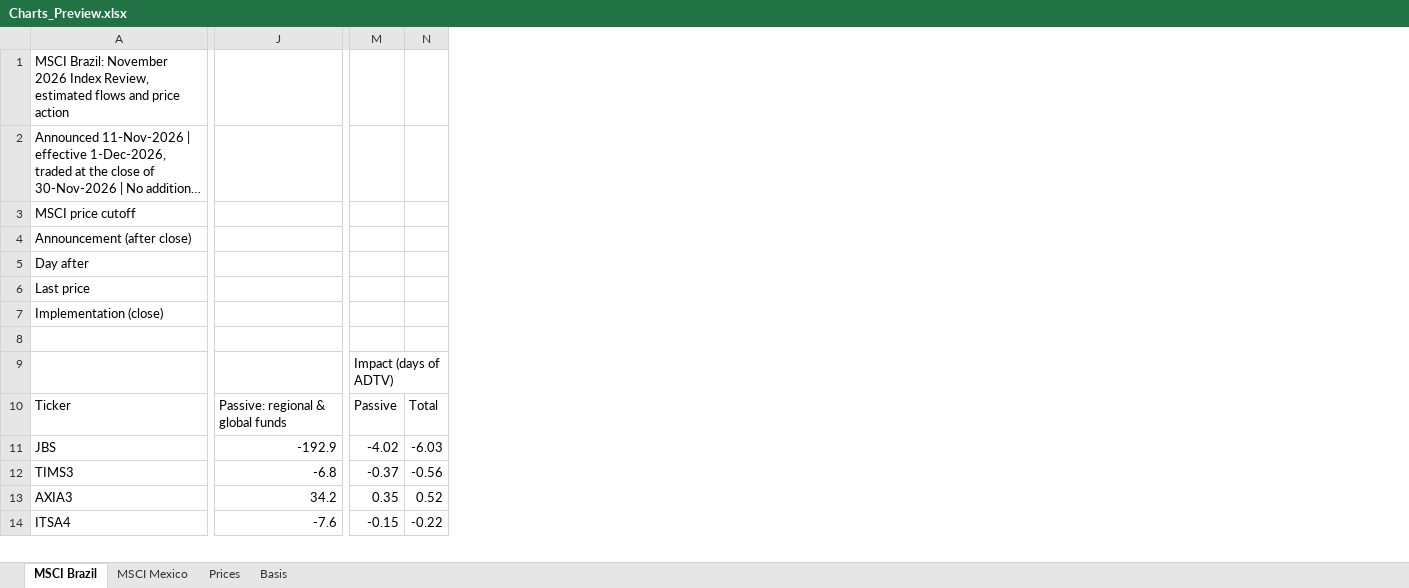
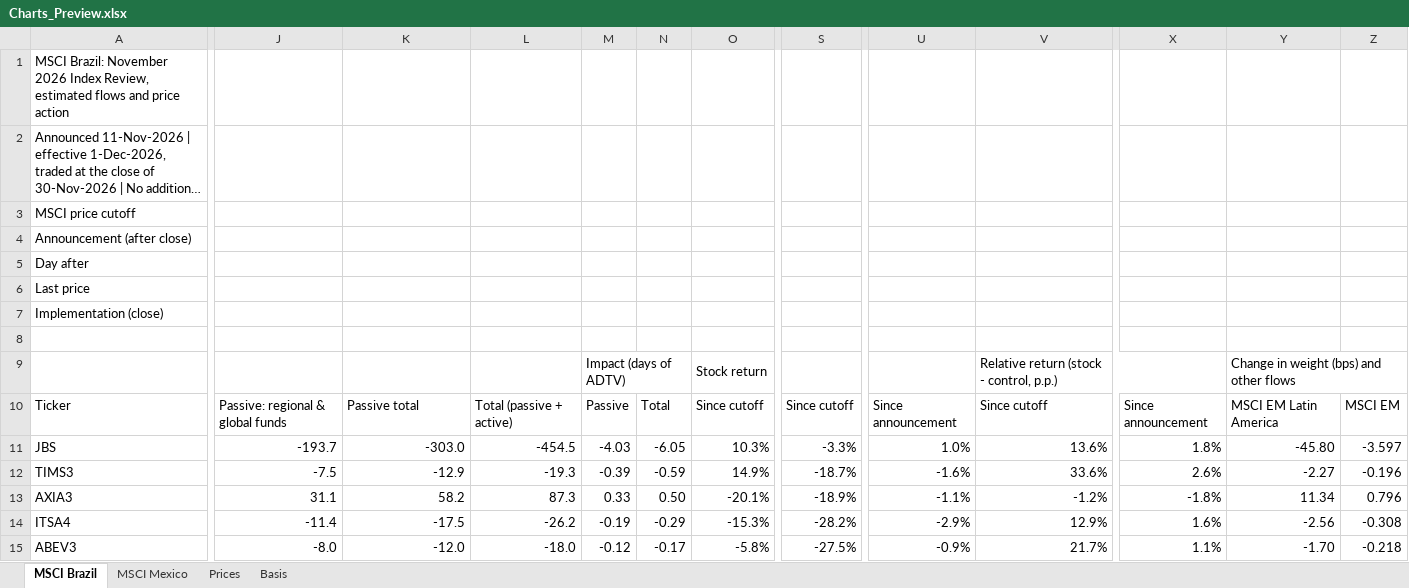
Before and after one commit to CaioLSouza/xp-ray-nov26, an Excel workbook: Charts_Preview.xlsx, sheet MSCI Brazil, drawn as a sheet; only a part is shown, gaps mark what is left out; long unchanged cells end in …; values as stored, in another font and other column widths than the file's, no cell formats; conditional formats not drawn; removed rows and columns are numbered as before the commit, all else as after; rows hold the shown columns only; the diff covers the shown part only; the diff names each change by its address in the sheet, - before the commit and + after, or states it on an @@ line.

```diff
--- a/Charts_Preview.xlsx (sheet MSCI Brazil)
+++ b/Charts_Preview.xlsx (sheet MSCI Brazil)
+column J, rows 10-14: Passive: regional & global funds | -193.7 | -7.5 | 31.1 | -11.4
+column L, rows 10-14: Total (passive + active) | -454.5 | -19.3 | 87.3 | -26.2
+column M, rows 9-14: Impact (days of ADTV) | Passive | -4.03 | -0.39 | 0.33 | -0.19
-column N, rows 10-14: Total | -6.03 | -0.56 | 0.52 | -0.22
+column O, rows 9-14: Stock return | Since cutoff | 10.3% | 14.9% | -20.1% | -15.3%
+column S, rows 10-14: Since cutoff | -3.3% | -18.7% | -18.9% | -28.2%
+column U, rows 10-14: Since announcement | 1.0% | -1.6% | -1.1% | -2.9%
+column V, rows 9-14: Relative return (stock - control, p.p.) | Since cutoff | 13.6% | 33.6% | -1.2% | 12.9%
+column X, rows 10-14: Since announcement | 1.8% | 2.6% | -1.8% | 1.6%
+column Y, rows 9-14: Change in weight (bps) and other flows | MSCI EM Latin America | -45.80 | -2.27 | 11.34 | -2.56
+column Z, rows 10-14: MSCI EM | -3.597 | -0.196 | 0.796 | -0.308
-N9: Impact (days of ADTV)
+N9: (empty)
-M9:N9 merged
-K10: Passive: regional & global funds
+K10: Passive total
-N10: Passive
+N10: Total
-K11: -192.9
+K11: -303.0
-N11: -4.02
+N11: -6.05
-K12: -6.8
+K12: -12.9
-N12: -0.37
+N12: -0.59
-K13: 34.2
+K13: 58.2
-N13: 0.35
+N13: 0.50
-K14: -7.6
+K14: -17.5
-N14: -0.15
+N14: -0.29
+row 15: ABEV3 | -8.0 | -12.0 | -18.0 | -0.12 | -0.17 | -5.8% | -27.5% | -0.9% | 21.7% | 1.1% | -1.70 | -0.218
```
Also changed, not shown: 6 added rows, 7 removed rows, 1 added column, 7 removed columns and 86 edited cells elsewhere in this sheet, sheet Prices, sheet MSCI Mexico, sheet Basis, cell formats, formulas that keep their value, Charts_Preview_BBG.xlsx, 1 other file.
